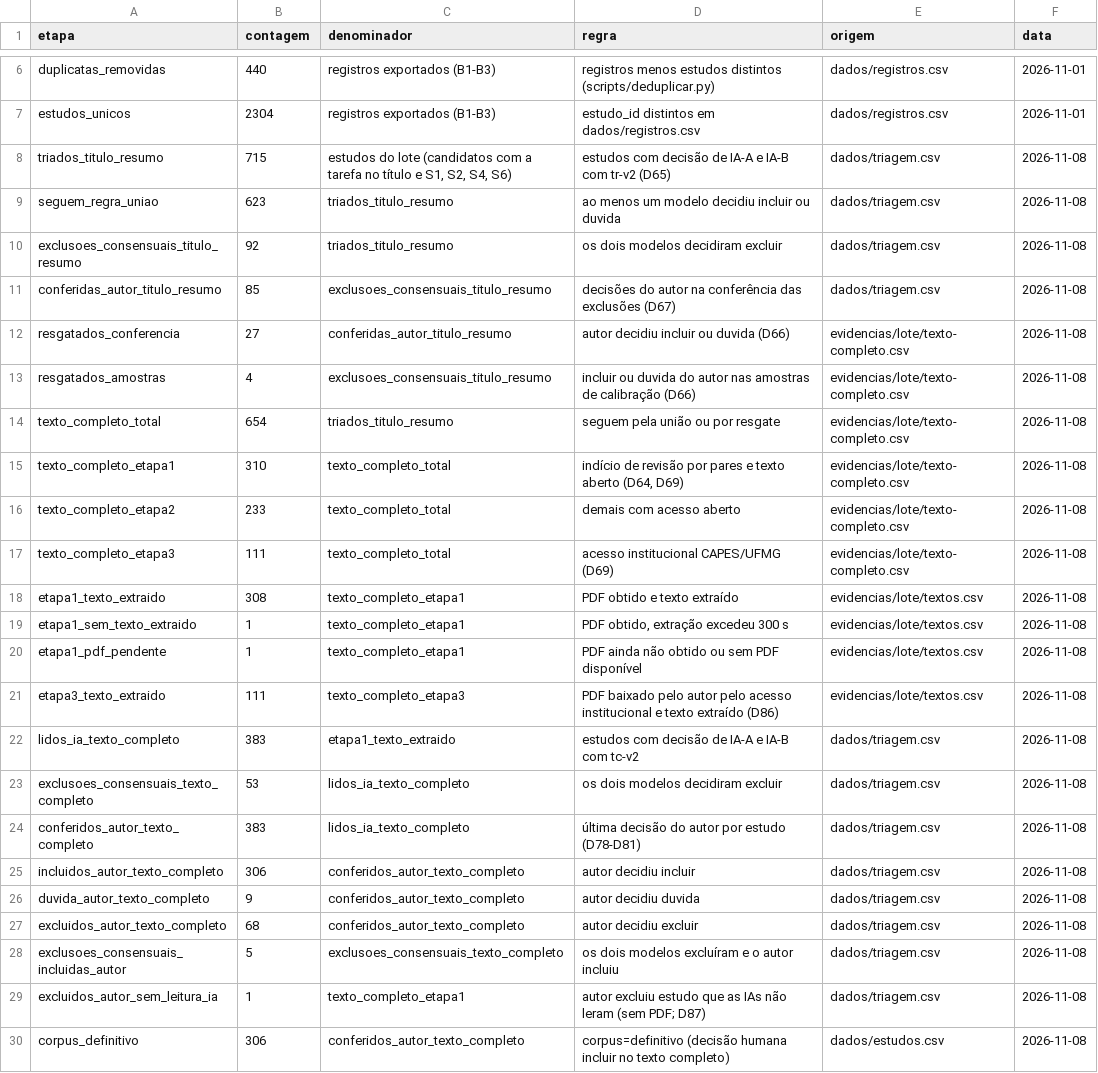
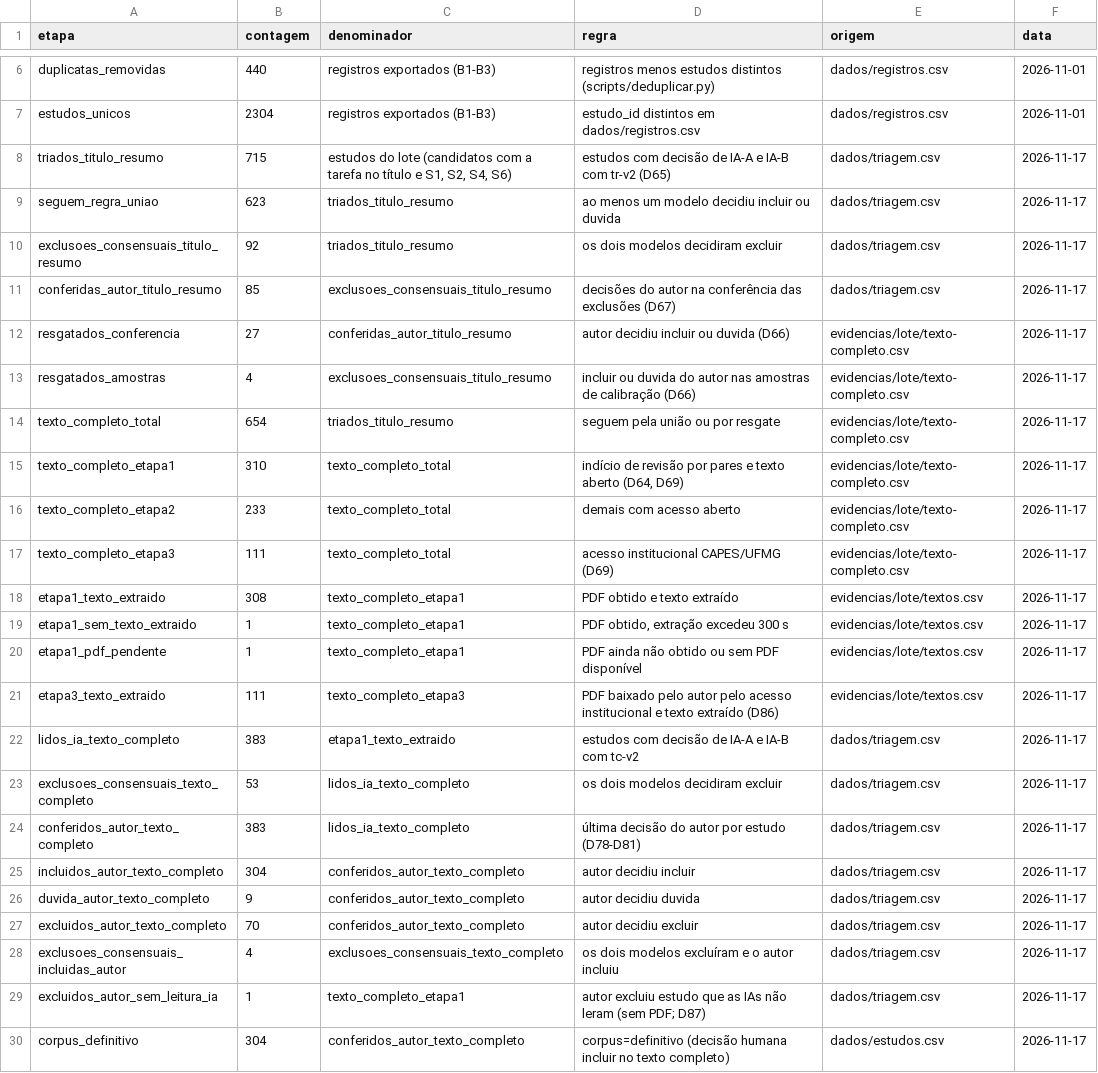
Before and after one commit to caiofreitas1/tcc2-prompt-engineering, a CSV file: dados/fluxos.csv, drawn as a sheet; only a part is shown, gaps mark what is left out; the diff names each change by its address in the sheet, - before the commit and + after, or states it on an @@ line.

```diff
--- a/dados/fluxos.csv
+++ b/dados/fluxos.csv
-F8:F30 (data): 2026-11-08
+F8:F30 (data): 2026-11-17
-B25 (contagem): 306
+B25 (contagem): 304
-B27 (contagem): 68
+B27 (contagem): 70
-B28 (contagem): 5
+B28 (contagem): 4
-B30 (contagem): 306
+B30 (contagem): 304
```
Also changed, not shown: dados/estudos.csv, dados/triagem.csv, 8 other files.
